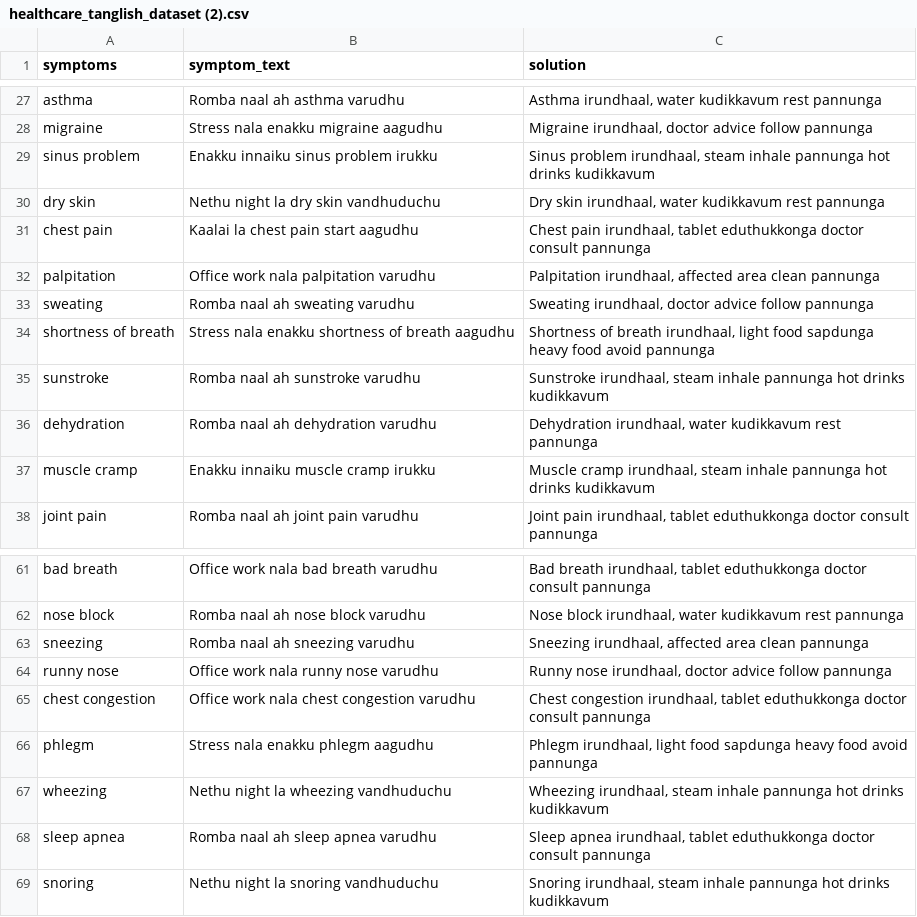
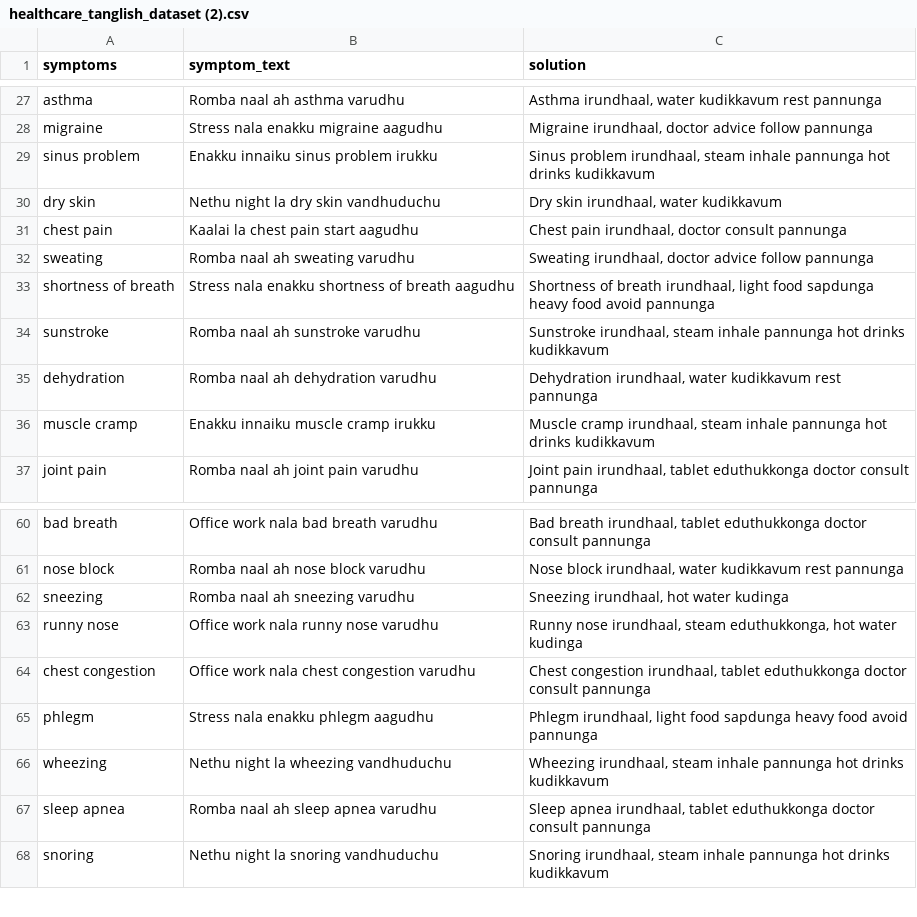
Before and after one commit to Ashwini-CP/ChatMemoryNet, a CSV file: data/healthcare_tanglish_dataset (2).csv, drawn as a sheet; only a part is shown, gaps mark what is left out; the diff covers the shown part only.

```diff
--- a/data/healthcare_tanglish_dataset (2).csv
+++ b/data/healthcare_tanglish_dataset (2).csv
@@ -29,5 +29,4 @@ migraine,Stress nala enakku migraine aagudhu,"Migraine irundhaal, doctor advice
 sinus problem,Enakku innaiku sinus problem irukku,"Sinus problem irundhaal, steam inhale pannunga hot drinks kudikkavum"
-dry skin,Nethu night la dry skin vandhuduchu,"Dry skin irundhaal, water kudikkavum rest pannunga"
-chest pain,Kaalai la chest pain start aagudhu,"Chest pain irundhaal, tablet eduthukkonga doctor consult pannunga"
-palpitation,Office work nala palpitation varudhu,"Palpitation irundhaal, affected area clean pannunga"
+dry skin,Nethu night la dry skin vandhuduchu,"Dry skin irundhaal, water kudikkavum "
+chest pain,Kaalai la chest pain start aagudhu,"Chest pain irundhaal, doctor consult pannunga"
 sweating,Romba naal ah sweating varudhu,"Sweating irundhaal, doctor advice follow pannunga"
@@ -62,4 +61,4 @@ bad breath,Office work nala bad breath varudhu,"Bad breath irundhaal, tablet edu
 nose block,Romba naal ah nose block varudhu,"Nose block irundhaal, water kudikkavum rest pannunga"
-sneezing,Romba naal ah sneezing varudhu,"Sneezing irundhaal, affected area clean pannunga"
-runny nose,Office work nala runny nose varudhu,"Runny nose irundhaal, doctor advice follow pannunga"
+sneezing,Romba naal ah sneezing varudhu,"Sneezing irundhaal, hot water kudinga"
+runny nose,Office work nala runny nose varudhu,"Runny nose irundhaal, steam eduthukkonga, hot water kudinga"
 chest congestion,Office work nala chest congestion varudhu,"Chest congestion irundhaal, tablet eduthukkonga doctor consult pannunga"
```
Also changed, not shown: 12 edited cells elsewhere in this file, 1 other file.
